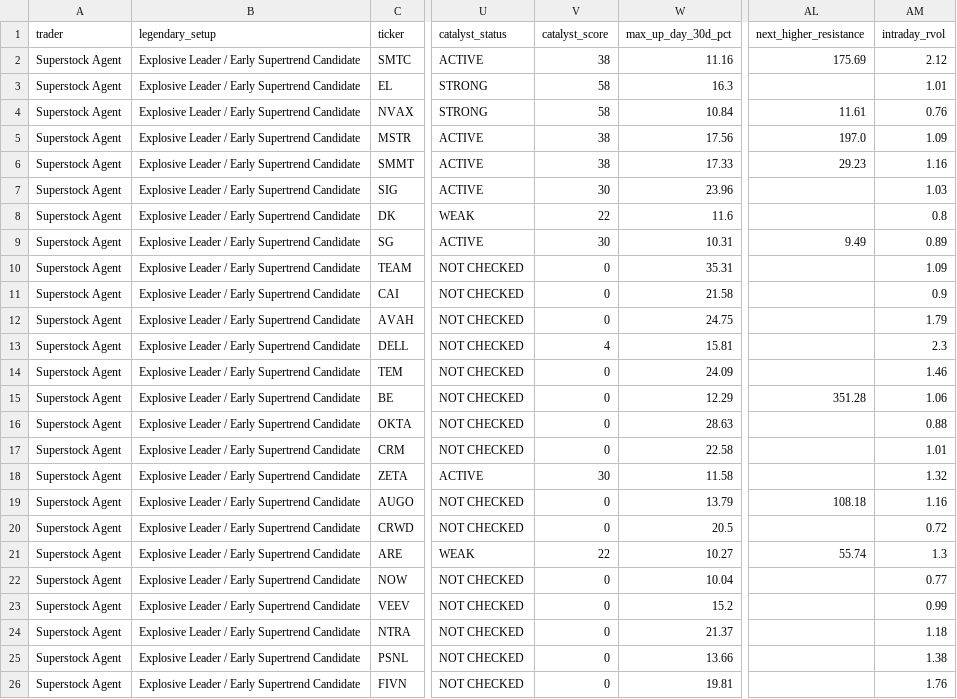
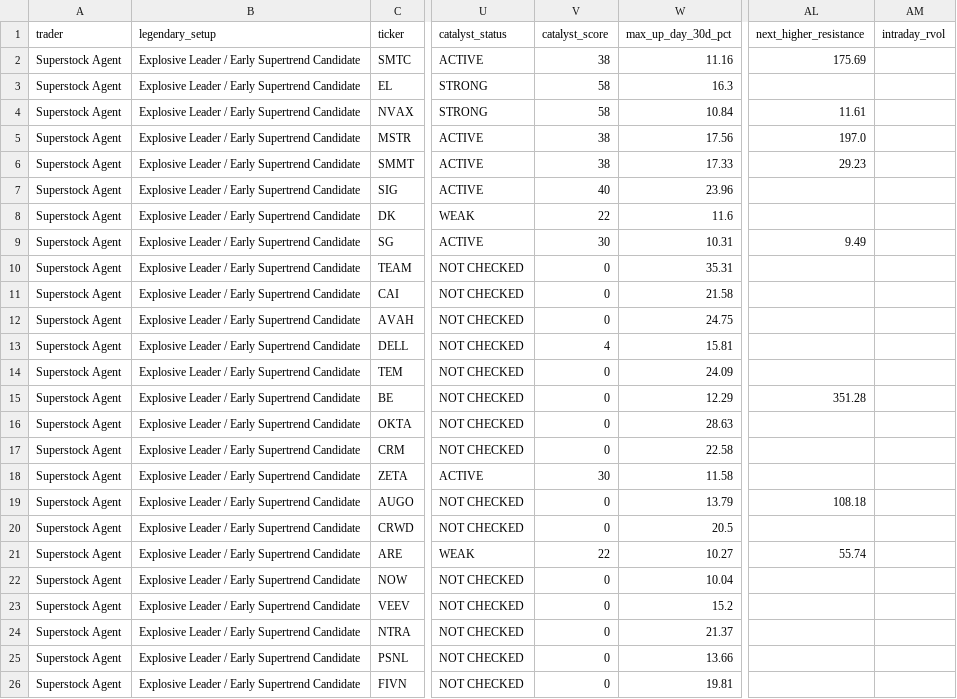
Before and after one commit to AmolBhosale1989/ai-market-scanner, a CSV file: dashboard-data/trader_superstock.csv, drawn as a sheet; only a part is shown, gaps mark what is left out; the diff names each change by its address in the sheet, - before the commit and + after, or states it on an @@ line.

```diff
--- a/dashboard-data/trader_superstock.csv
+++ b/dashboard-data/trader_superstock.csv
-AM2 (intraday_rvol): 2.12
+AM2 (intraday_rvol): (empty)
-AM3 (intraday_rvol): 1.01
+AM3 (intraday_rvol): (empty)
-AM4 (intraday_rvol): 0.76
+AM4 (intraday_rvol): (empty)
-AM5 (intraday_rvol): 1.09
+AM5 (intraday_rvol): (empty)
-AM6 (intraday_rvol): 1.16
+AM6 (intraday_rvol): (empty)
-V7 (catalyst_score): 30
+V7 (catalyst_score): 40
-AM7 (intraday_rvol): 1.03
+AM7 (intraday_rvol): (empty)
-AM8 (intraday_rvol): 0.8
+AM8 (intraday_rvol): (empty)
-AM9 (intraday_rvol): 0.89
+AM9 (intraday_rvol): (empty)
-AM10 (intraday_rvol): 1.09
+AM10 (intraday_rvol): (empty)
-AM11 (intraday_rvol): 0.9
+AM11 (intraday_rvol): (empty)
-AM12 (intraday_rvol): 1.79
+AM12 (intraday_rvol): (empty)
-AM13 (intraday_rvol): 2.3
+AM13 (intraday_rvol): (empty)
-AM14 (intraday_rvol): 1.46
+AM14 (intraday_rvol): (empty)
-AM15 (intraday_rvol): 1.06
+AM15 (intraday_rvol): (empty)
-AM16 (intraday_rvol): 0.88
+AM16 (intraday_rvol): (empty)
-AM17 (intraday_rvol): 1.01
+AM17 (intraday_rvol): (empty)
-AM18 (intraday_rvol): 1.32
+AM18 (intraday_rvol): (empty)
-AM19 (intraday_rvol): 1.16
+AM19 (intraday_rvol): (empty)
-AM20 (intraday_rvol): 0.72
+AM20 (intraday_rvol): (empty)
-AM21 (intraday_rvol): 1.3
+AM21 (intraday_rvol): (empty)
-AM22 (intraday_rvol): 0.77
+AM22 (intraday_rvol): (empty)
-AM23 (intraday_rvol): 0.99
+AM23 (intraday_rvol): (empty)
-AM24 (intraday_rvol): 1.18
+AM24 (intraday_rvol): (empty)
-AM25 (intraday_rvol): 1.38
+AM25 (intraday_rvol): (empty)
-AM26 (intraday_rvol): 1.76
+AM26 (intraday_rvol): (empty)
```
Also changed, not shown: dashboard-data/legendary_setups.csv, dashboard-data/trader_highmomentumbeta.csv, 14 other files.
